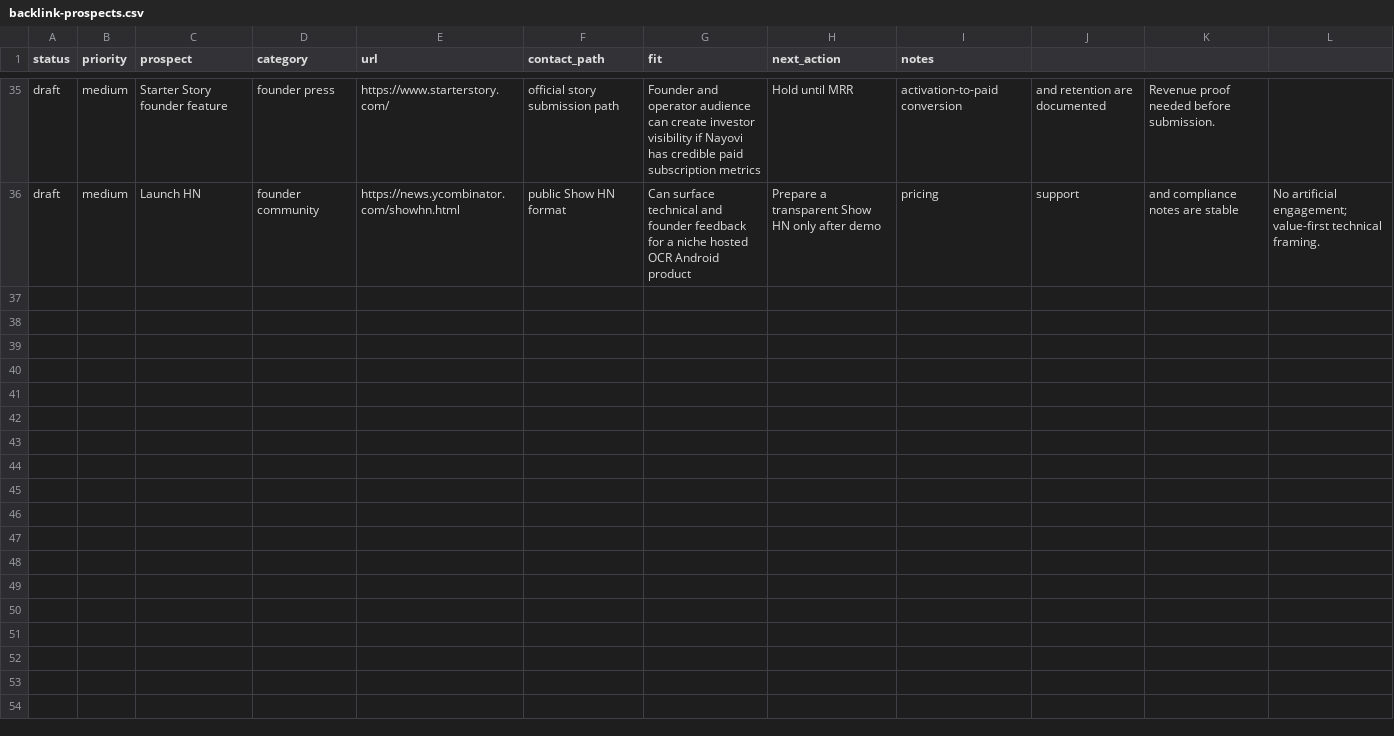
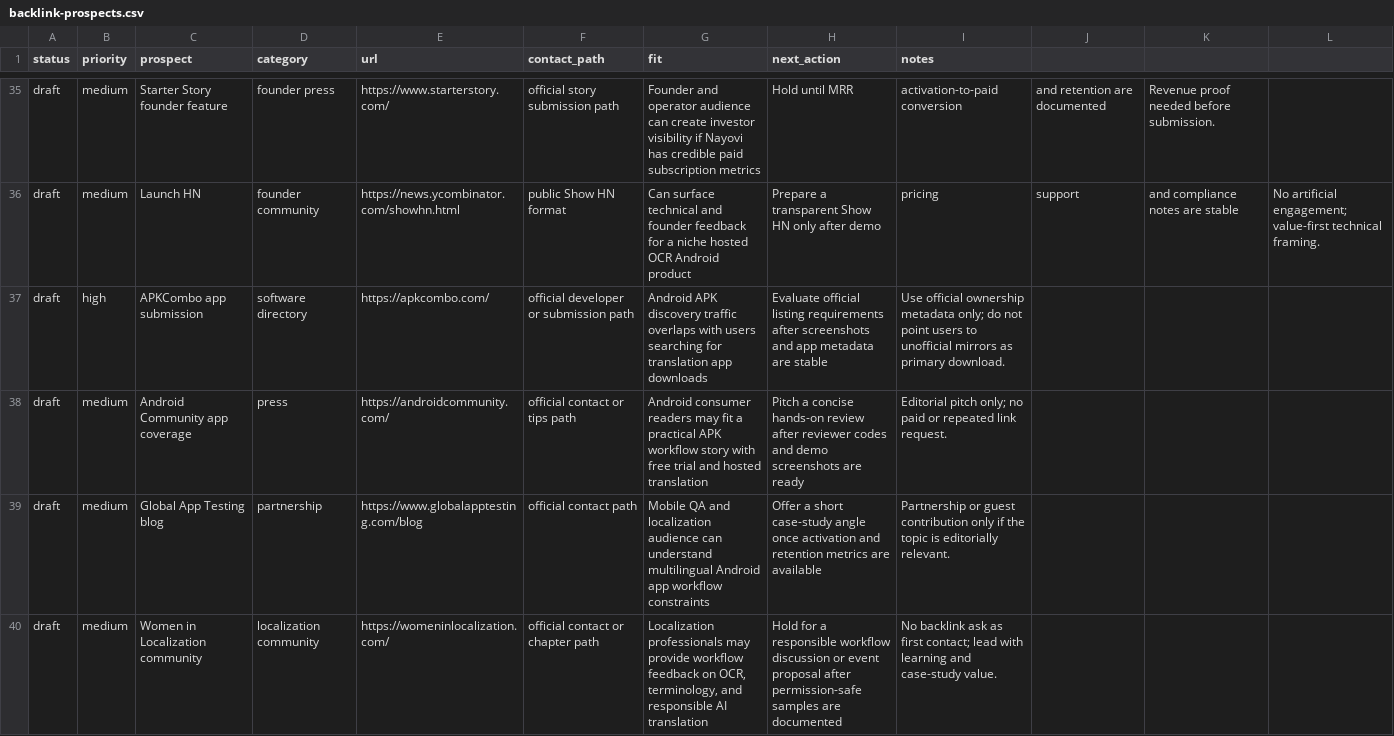
Before and after one commit to borjiomar38/tachi-back, a CSV file: docs/growth/backlink-prospects.csv, drawn as a sheet; only a part is shown, gaps mark what is left out.

```diff
--- a/docs/growth/backlink-prospects.csv
+++ b/docs/growth/backlink-prospects.csv
@@ -36 +36,5 @@ draft,medium,Starter Story founder feature,founder press,https://www.starterstor
 draft,medium,Launch HN,founder community,https://news.ycombinator.com/showhn.html,public Show HN format,"Can surface technical and founder feedback for a niche hosted OCR Android product",Prepare a transparent Show HN only after demo, pricing, support, and compliance notes are stable,"No artificial engagement; value-first technical framing."
+draft,high,APKCombo app submission,software directory,https://apkcombo.com/,official developer or submission path,"Android APK discovery traffic overlaps with users searching for translation app downloads",Evaluate official listing requirements after screenshots and app metadata are stable,"Use official ownership metadata only; do not point users to unofficial mirrors as primary download."
+draft,medium,Android Community app coverage,press,https://androidcommunity.com/,official contact or tips path,"Android consumer readers may fit a practical APK workflow story with free trial and hosted translation",Pitch a concise hands-on review after reviewer codes and demo screenshots are ready,"Editorial pitch only; no paid or repeated link request."
+draft,medium,Global App Testing blog,partnership,https://www.globalapptesting.com/blog,official contact path,"Mobile QA and localization audience can understand multilingual Android app workflow constraints",Offer a short case-study angle once activation and retention metrics are available,"Partnership or guest contribution only if the topic is editorially relevant."
+draft,medium,Women in Localization community,localization community,https://womeninlocalization.com/,official contact or chapter path,"Localization professionals may provide workflow feedback on OCR, terminology, and responsible AI translation",Hold for a responsible workflow discussion or event proposal after permission-safe samples are documented,"No backlink ask as first contact; lead with learning and case-study value."
```
Also changed, not shown: 3 other files.
